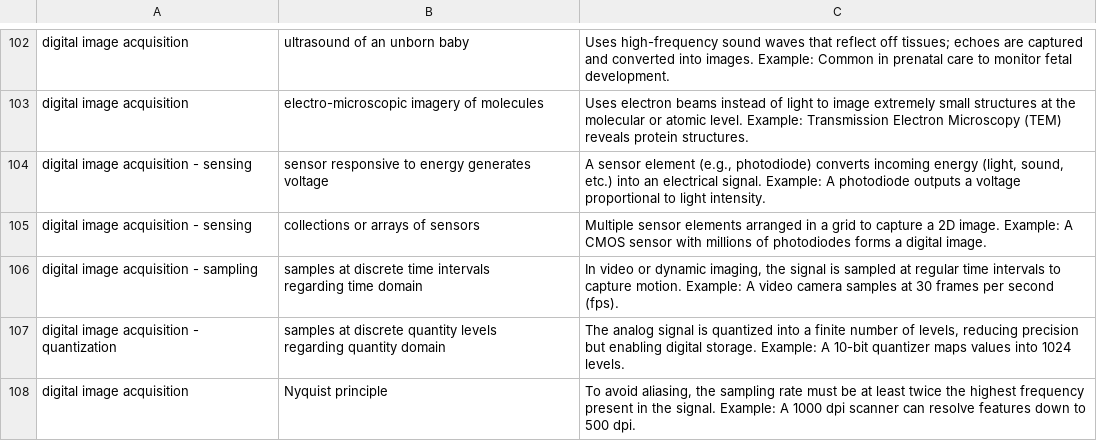
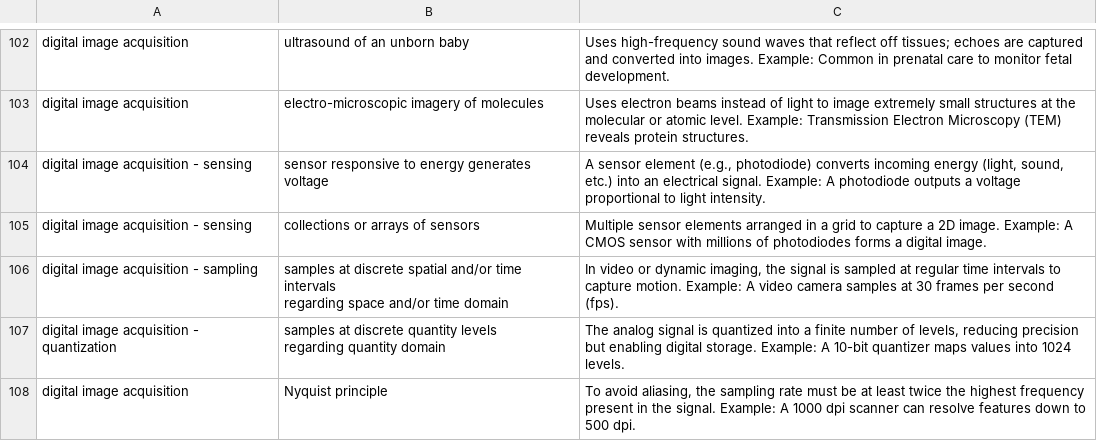
Before and after one commit to LCherryholmes/SNOBOL4python, a CSV file: CSCI-576/CSCI-576 Computer Vision - Week1 Notes.csv (was CSCI-576/CSCI-576 Computer Vision - Lecture Notes.csv), drawn as a sheet; only a part is shown, gaps mark what is left out.

Commit message:
week 2 lecture items

```diff
--- a/CSCI-576/CSCI-576 Computer Vision - Lecture Notes.csv
+++ b/CSCI-576/CSCI-576 Computer Vision - Week1 Notes.csv
@@ -120,4 +120,4 @@ digital image acquisition - sensing,sensor responsive to energy generates voltag
 digital image acquisition - sensing,collections or arrays of sensors,Multiple sensor elements arranged in a grid to capture a 2D image. Example: A CMOS sensor with millions of photodiodes forms a digital image.
-digital image acquisition - sampling,"samples at discrete time intervals
-regarding time domain","In video or dynamic imaging, the signal is sampled at regular time intervals to capture motion. Example: A video camera samples at 30 frames per second (fps)."
+digital image acquisition - sampling,"samples at discrete spatial and/or time intervals
+regarding space and/or time domain","In video or dynamic imaging, the signal is sampled at regular time intervals to capture motion. Example: A video camera samples at 30 frames per second (fps)."
 digital image acquisition - quantization,"samples at discrete quantity levels
```
Also changed, not shown: 1 other file.
